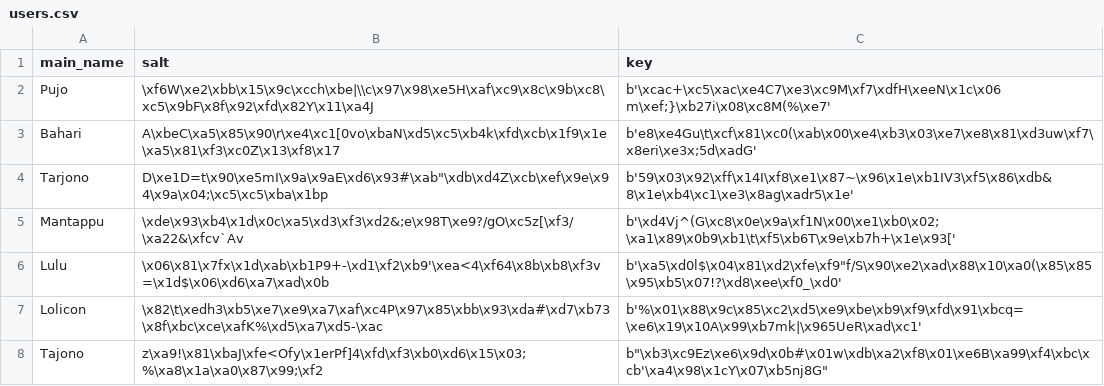
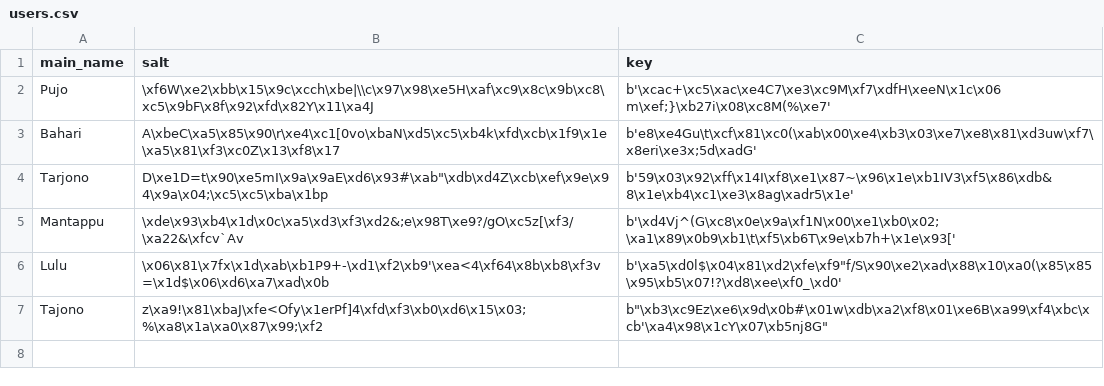
Before and after one commit to Deanazor/acc_manager, a CSV file: Essential/users.csv, drawn as a sheet; the diff names each change by its address in the sheet, - before the commit and + after, or states it on an @@ line.

```diff
--- a/Essential/users.csv
+++ b/Essential/users.csv
-row 7: Lolicon | \x82\t\xedh3\xb5\xe7\xe9\xa7\xaf\xc4P\x97\x85\xbb\x93\xda#\xd7\xb73\x8f\xbc\xce\xafK%\xd5\xa7\xd5-\xac | b'%\x01\x88\x9c\x85\xc2\xd5\xe9\xbe\xb9\xf9\xfd\x91\xbcq=\xe6\x19\x10A\x99\xb7mk|\x965UeR\xad\xc1'
```
Also changed, not shown: 2 other files.
